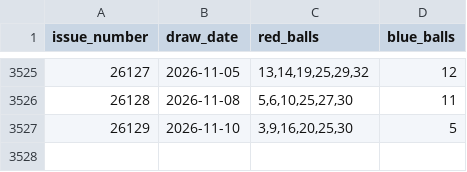
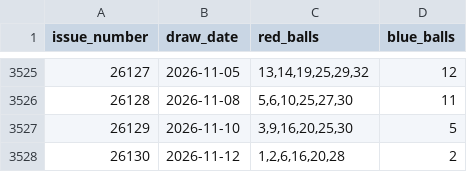
Before and after one commit to hurongson/lottery-analyzer, a CSV file: data/ssq_draws.csv, drawn as a sheet; only a part is shown, gaps mark what is left out.

```diff
--- a/data/ssq_draws.csv
+++ b/data/ssq_draws.csv
@@ -3527 +3527,2 @@ issue_number,draw_date,red_balls,blue_balls
 26129,2026-11-10,"3,9,16,20,25,30",5
+26130,2026-11-12,"1,2,6,16,20,28",2
```
